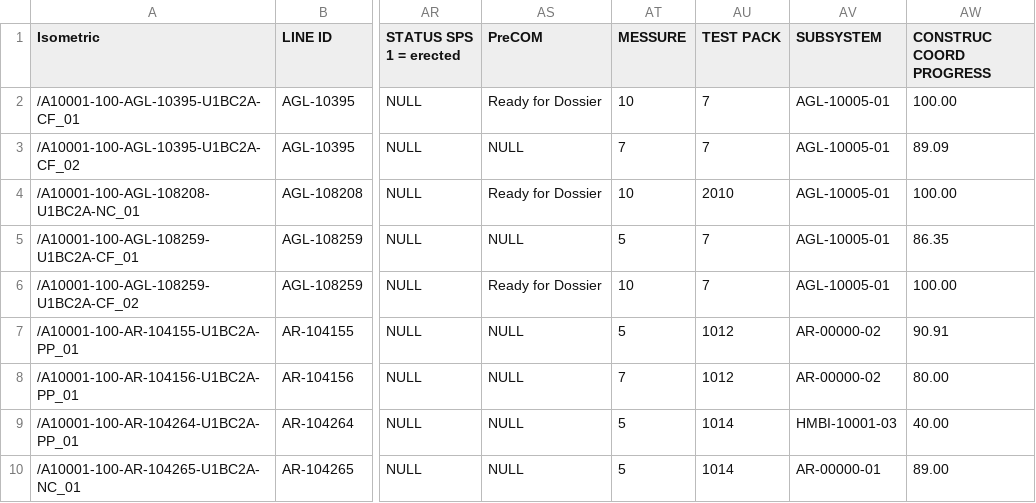
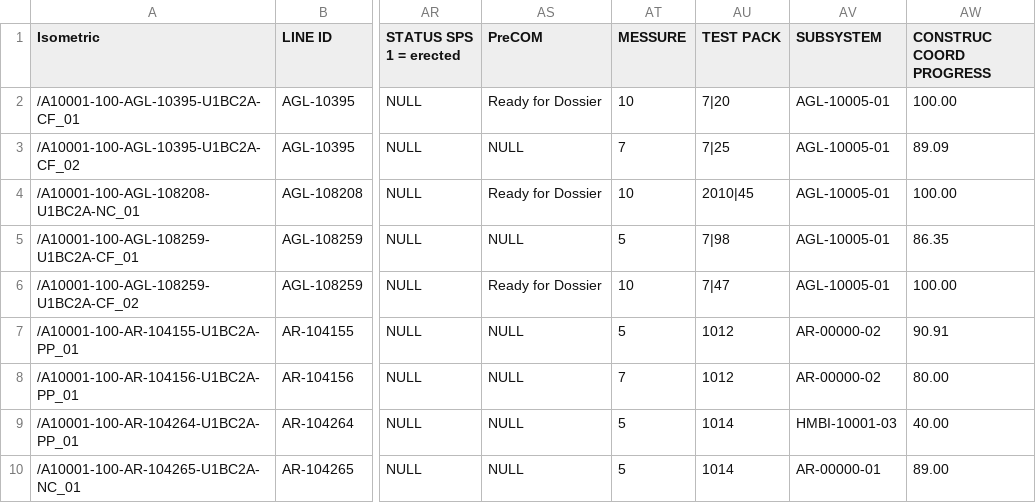
Before and after one commit to biaggiogz/AWSTerraform, a CSV file: Streamlit_Snowflake/resources/ChartPipeline/small/pipelinedata.csv, drawn as a sheet; only a part is shown, gaps mark what is left out; the diff names each change by its address in the sheet, - before the commit and + after, or states it on an @@ line.

Commit message:
improve test pack chart

```diff
--- a/Streamlit_Snowflake/resources/ChartPipeline/small/pipelinedata.csv
+++ b/Streamlit_Snowflake/resources/ChartPipeline/small/pipelinedata.csv
-AU2 (TEST PACK): 7
+AU2 (TEST PACK): 7|20
-AU3 (TEST PACK): 7
+AU3 (TEST PACK): 7|25
-AU4 (TEST PACK): 2010
+AU4 (TEST PACK): 2010|45
-AU5 (TEST PACK): 7
+AU5 (TEST PACK): 7|98
-AU6 (TEST PACK): 7
+AU6 (TEST PACK): 7|47
```
Also changed, not shown: 3 other files.
